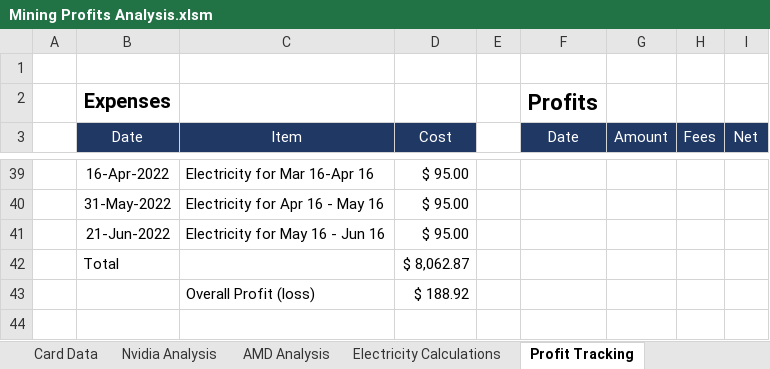
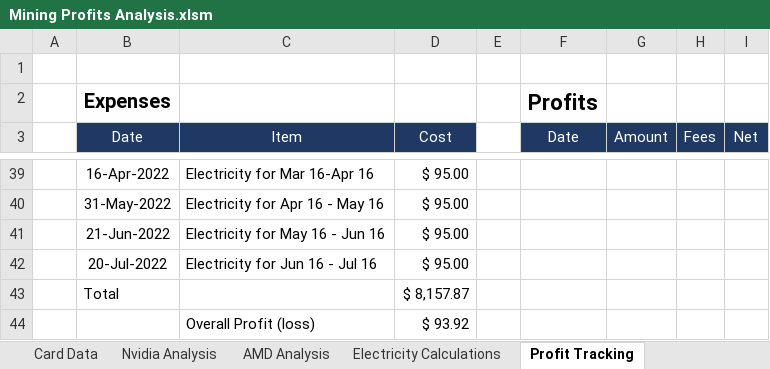
Before and after one commit to HoTofu/eth-gpu-mining-profitability, an Excel workbook: Mining Profits Analysis.xlsm, sheet Profit Tracking, drawn as a sheet; only a part is shown, gaps mark what is left out; values as stored, in another font and other column widths than the file's, no borders; table styles not drawn; removed rows and columns are numbered as before the commit, all else as after; the diff names each change by its address in the sheet, - before the commit and + after, or states it on an @@ line.

Commit message:
Update Mining Profits Analysis.xlsm

```diff
--- a/Mining Profits Analysis.xlsm (sheet Profit Tracking)
+++ b/Mining Profits Analysis.xlsm (sheet Profit Tracking)
-row 42:  | Total |  | $ 8,062.87
-row 43:  |  | Overall Profit (loss) | $ 188.92
+row 42:  | 20-Jul-2022 | Electricity for Jun 16 - Jul 16 | $ 95.00
+row 43:  | Total |  | $ 8,157.87
+row 44:  |  | Overall Profit (loss) | $ 93.92
```
